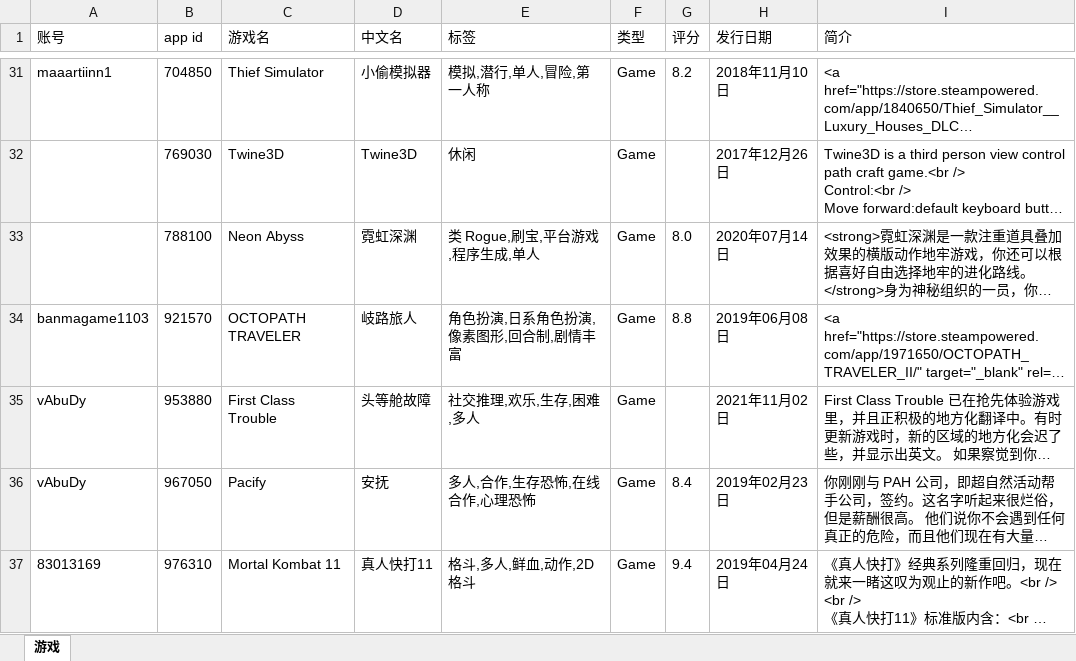
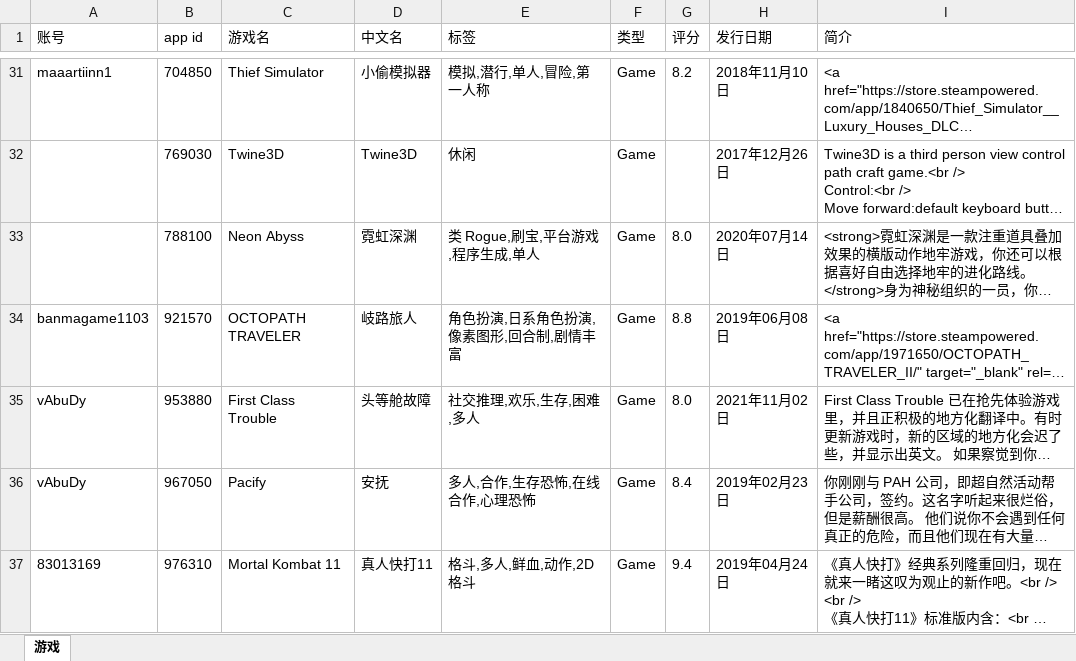
Before and after one commit to xsxz01/steam_db_autoupdate, an Excel workbook: apps.xlsx, sheet 游戏, drawn as a sheet; only a part is shown, gaps mark what is left out; long unchanged cells end in …; values as stored, in another font and other column widths than the file's, no borders; the diff names each change by its address in the sheet, - before the commit and + after, or states it on an @@ line.

```diff
--- a/apps.xlsx (sheet 游戏)
+++ b/apps.xlsx (sheet 游戏)
-G35 (评分): (empty)
+G35 (评分): 8.0
```
